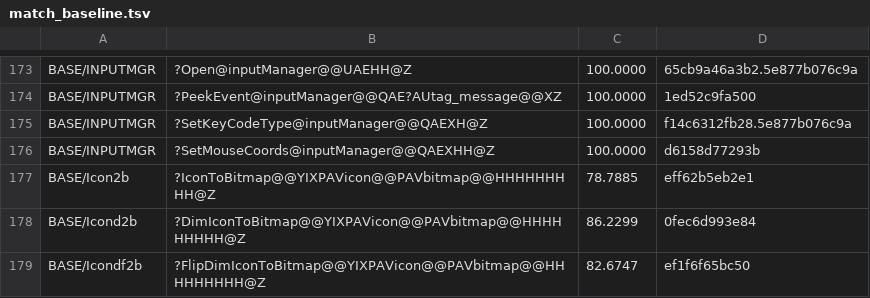
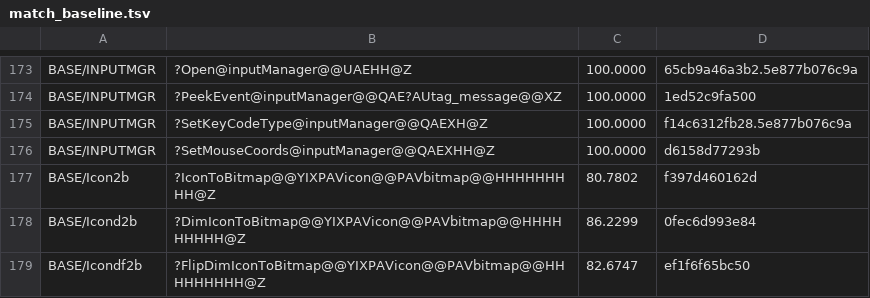
Before and after one commit to sushi-shi/homm2-decomp, a TSV file: config/match_baseline.tsv, drawn as a sheet; only a part is shown, gaps mark what is left out.

Commit message:
match: raise IconToBitmap MAX

```diff
--- a/config/match_baseline.tsv
+++ b/config/match_baseline.tsv
@@ -176,3 +176,3 @@ BASE/INPUTMGR	?SetKeyCodeType@inputManager@@QAEXH@Z	100.0000	f14c6312fb28.5e877b
 BASE/INPUTMGR	?SetMouseCoords@inputManager@@QAEXHH@Z	100.0000	d6158d77293b
-BASE/Icon2b	?IconToBitmap@@YIXPAVicon@@PAVbitmap@@HHHHHHHHH@Z	78.7885	eff62b5eb2e1
+BASE/Icon2b	?IconToBitmap@@YIXPAVicon@@PAVbitmap@@HHHHHHHHH@Z	80.7802	f397d460162d
 BASE/Icond2b	?DimIconToBitmap@@YIXPAVicon@@PAVbitmap@@HHHHHHHHH@Z	86.2299	0fec6d993e84
```
Also changed, not shown: 3 other files.
